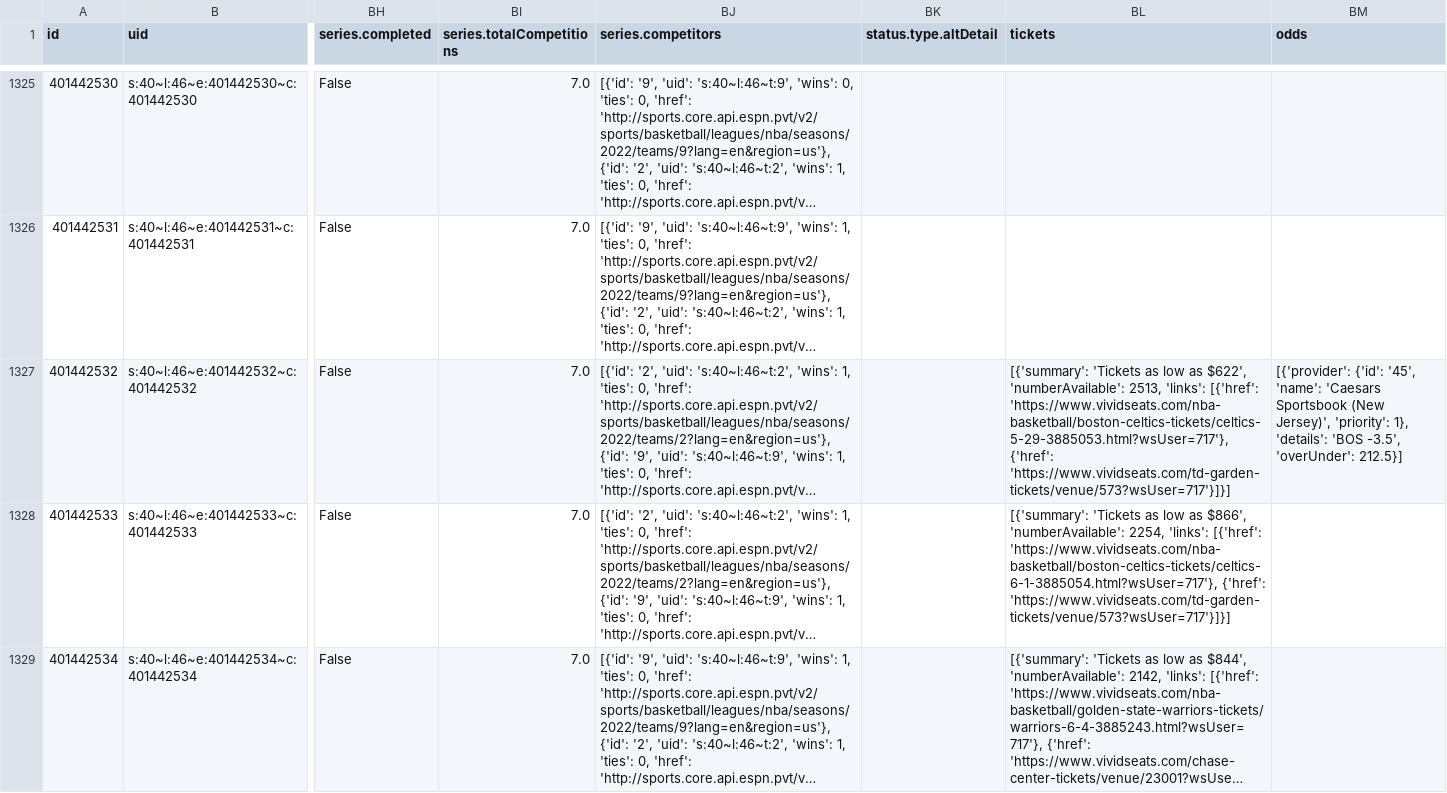
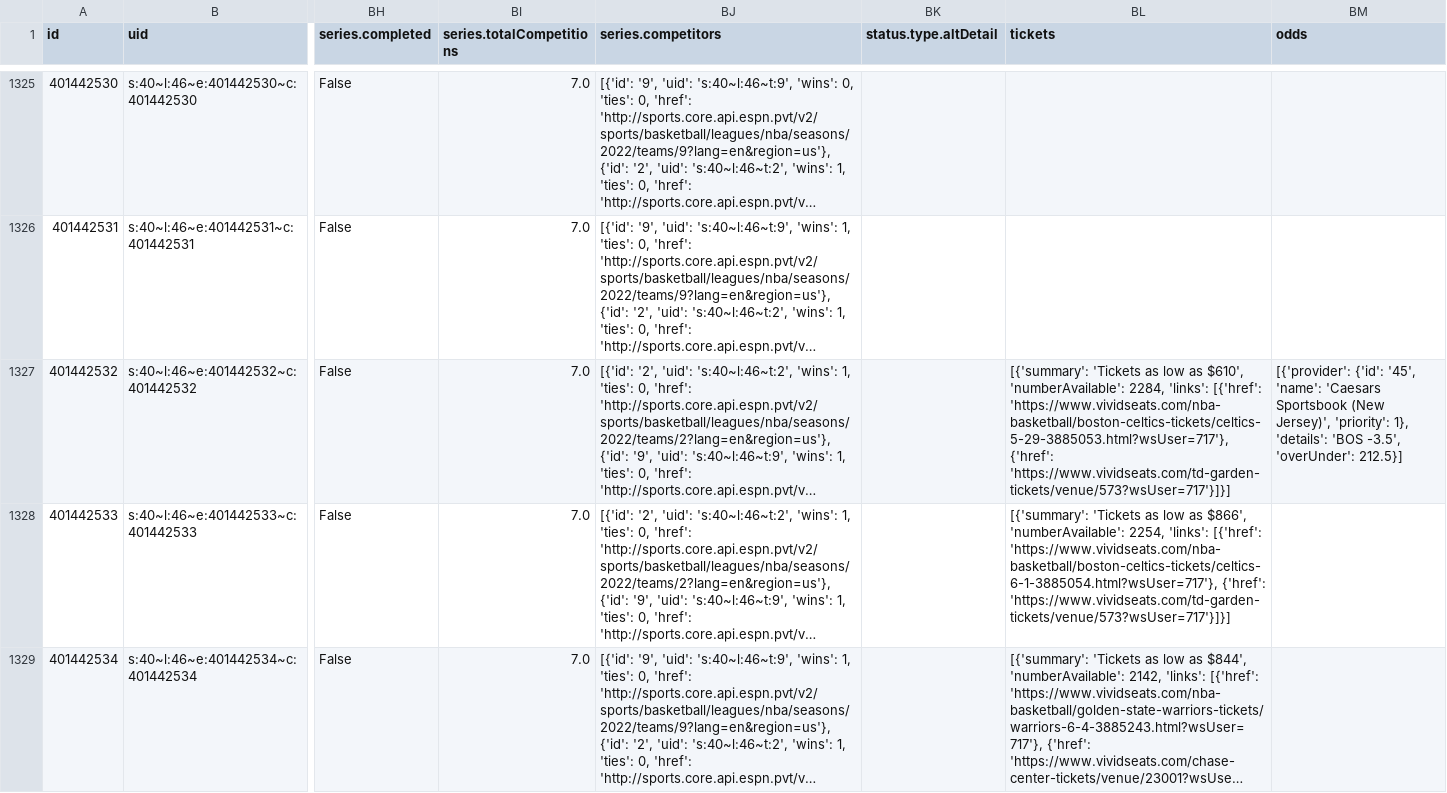
Before and after one commit to sportsdataverse/hoopR-data, a CSV file: nba/schedules/csv/nba_schedule_2022.csv, drawn as a sheet; only a part is shown, gaps mark what is left out; long unchanged cells end in …; the diff names each change by its address in the sheet, - before the commit and + after, or states it on an @@ line.

Commit message:
NBA and MBB Play-by-Play and Schedules update

```diff
--- a/nba/schedules/csv/nba_schedule_2022.csv
+++ b/nba/schedules/csv/nba_schedule_2022.csv
-BL1327 (tickets): …low as $622', 'numberAvailable': 2513, 'links': [{'href':…
+BL1327 (tickets): …low as $610', 'numberAvailable': 2284, 'links': [{'href':…
```
